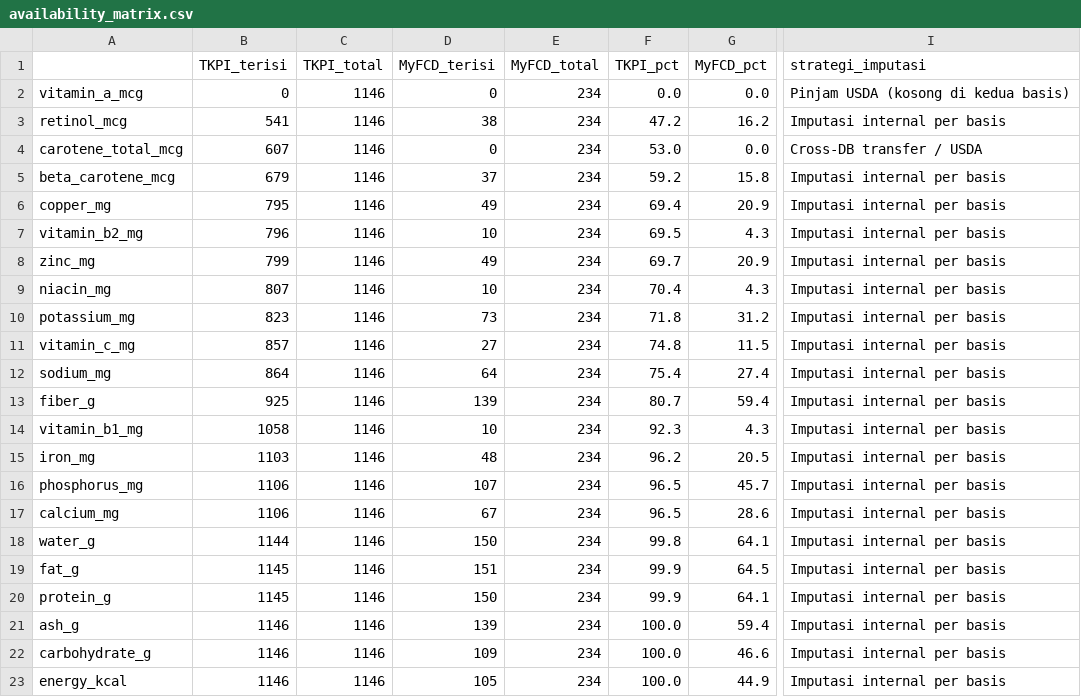
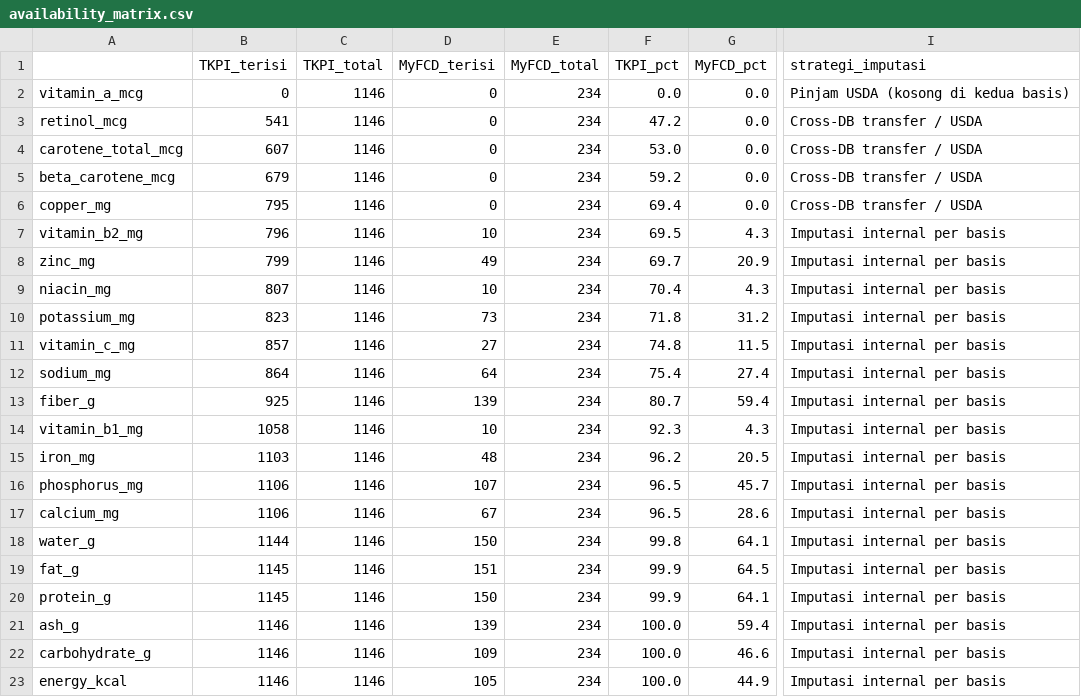
Before and after one commit to intanypurbasari/food-nutrition, a CSV file: data_processed/availability_matrix.csv, drawn as a sheet; only a part is shown, gaps mark what is left out; the diff names each change by its address in the sheet, - before the commit and + after, or states it on an @@ line.

```diff
--- a/data_processed/availability_matrix.csv
+++ b/data_processed/availability_matrix.csv
-D3 (MyFCD_terisi): 38
+D3 (MyFCD_terisi): 0
-G3 (MyFCD_pct): 16.2
+G3 (MyFCD_pct): 0.0
-I3 (strategi_imputasi): Imputasi internal per basis
+I3 (strategi_imputasi): Cross-DB transfer / USDA
-D5 (MyFCD_terisi): 37
+D5 (MyFCD_terisi): 0
-G5 (MyFCD_pct): 15.8
+G5 (MyFCD_pct): 0.0
-I5:I6 (strategi_imputasi): Imputasi internal per basis
+I5:I6 (strategi_imputasi): Cross-DB transfer / USDA
-D6 (MyFCD_terisi): 49
+D6 (MyFCD_terisi): 0
-G6 (MyFCD_pct): 20.9
+G6 (MyFCD_pct): 0.0
```
Also changed, not shown: 2 other files.
